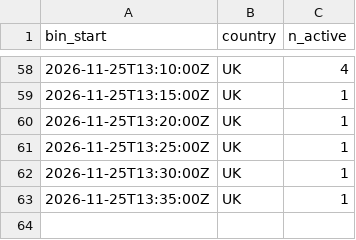
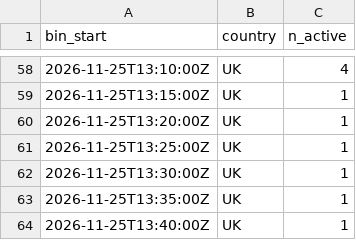
Before and after one commit to btrantruong/preferfeed-status, a CSV file: data/active.csv, drawn as a sheet; only a part is shown, gaps mark what is left out.

Commit message:
data: pulled_at 2026-11-25T13:44:02Z (laptop)

```diff
--- a/data/active.csv
+++ b/data/active.csv
@@ -63 +63,2 @@ bin_start,country,n_active
 2026-11-25T13:35:00Z,UK,1
+2026-11-25T13:40:00Z,UK,1
```
Also changed, not shown: 1 other file.
